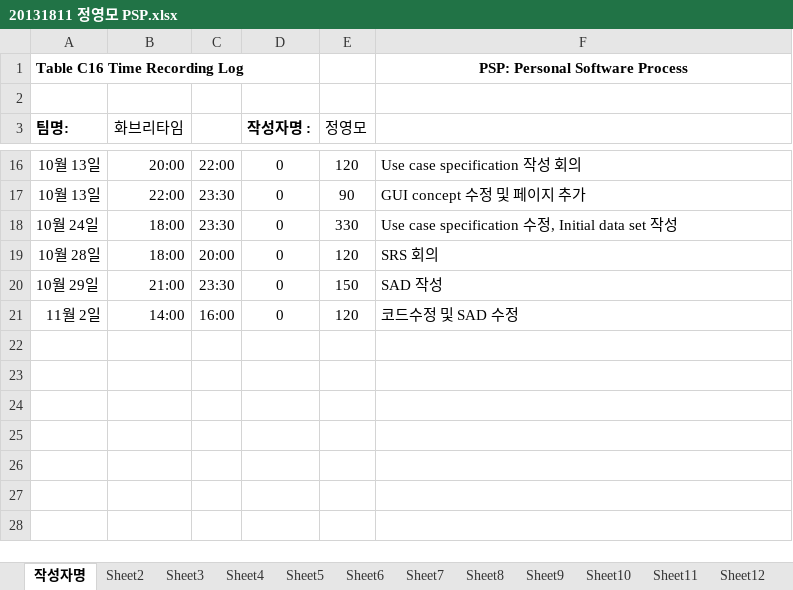
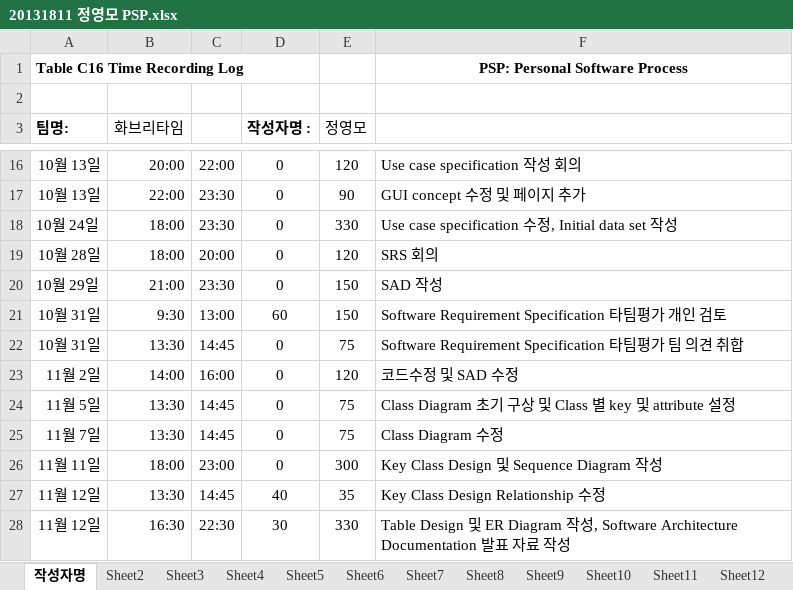
Before and after one commit to jisukim97/ChemicalManagementApplication, an Excel workbook: PSP/20131811 정영모 PSP.xlsx, sheet 작성자명, drawn as a sheet; only a part is shown, gaps mark what is left out; values as stored, in another font and other column widths than the file's, no borders; the diff names each change by its address in the sheet, - before the commit and + after, or states it on an @@ line.

Commit message:
Update 정영모 PSP

```diff
--- a/PSP/20131811 정영모 PSP.xlsx (sheet 작성자명)
+++ b/PSP/20131811 정영모 PSP.xlsx (sheet 작성자명)
+row 21: 10월 31일 | 9:30 | 13:00 | 60 | 150 | Software Requirement Specification 타팀평가 개인 검토
+row 22: 10월 31일 | 13:30 | 14:45 | 0 | 75 | Software Requirement Specification 타팀평가 팀 의견 취합
+row 24: 11월 5일 | 13:30 | 14:45 | 0 | 75 | Class Diagram 초기 구상 및 Class 별 key 및 attribute 설정
+row 25: 11월 7일 | 13:30 | 14:45 | 0 | 75 | Class Diagram 수정
+row 26: 11월 11일 | 18:00 | 23:00 | 0 | 300 | Key Class Design 및 Sequence Diagram 작성
+row 27: 11월 12일 | 13:30 | 14:45 | 40 | 35 | Key Class Design Relationship 수정
+row 28: 11월 12일 | 16:30 | 22:30 | 30 | 330 | Table Design 및 ER Diagram 작성, Software Architecture Documentation 발표 자료 작성
```
